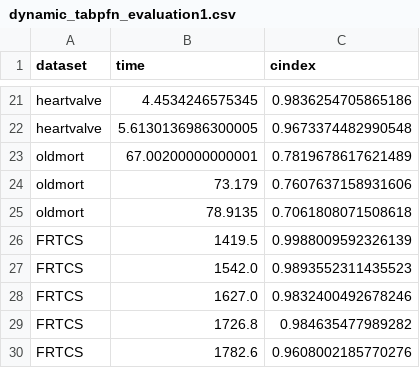
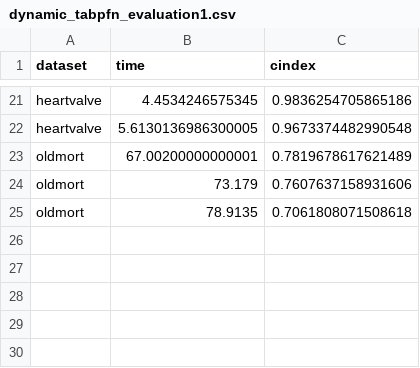
Before and after one commit to dain20000222/survival-tabpfn, a CSV file: dynamic_tabpfn_evaluation1.csv, drawn as a sheet; only a part is shown, gaps mark what is left out.

Commit message:
change static risk score to time-dependent

```diff
--- a/dynamic_tabpfn_evaluation1.csv
+++ b/dynamic_tabpfn_evaluation1.csv
@@ -25,6 +25 @@ oldmort,73.179,0.7607637158931606
 oldmort,78.9135,0.7061808071508618
-FRTCS,1419.5,0.9988009592326139
-FRTCS,1542.0,0.9893552311435523
-FRTCS,1627.0,0.9832400492678246
-FRTCS,1726.8,0.984635477989282
-FRTCS,1782.6,0.9608002185770276
```
Also changed, not shown: 15 other files.
